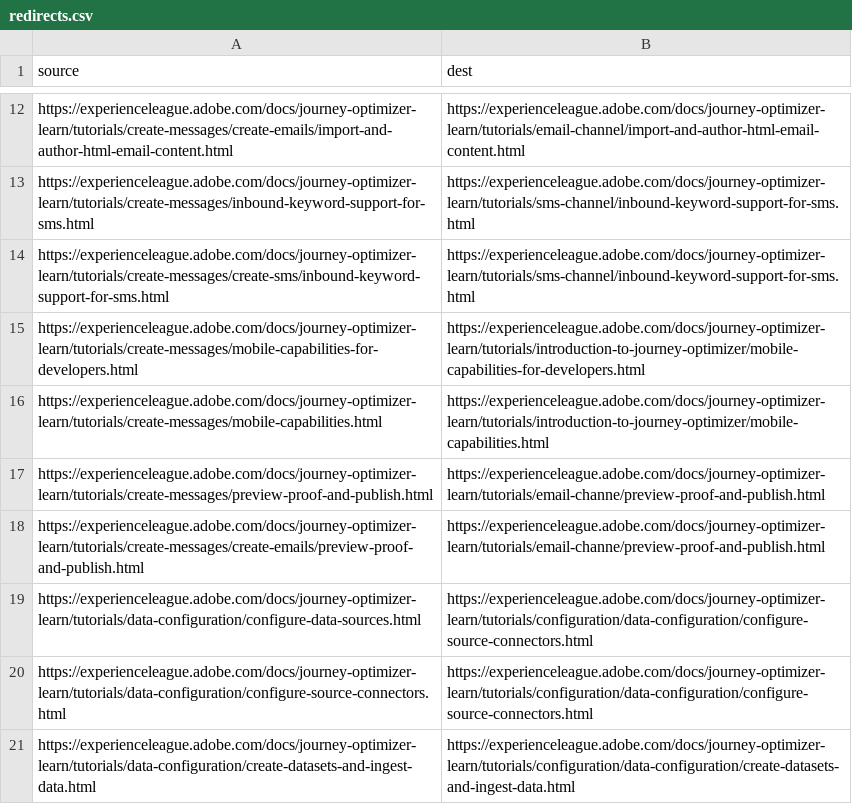
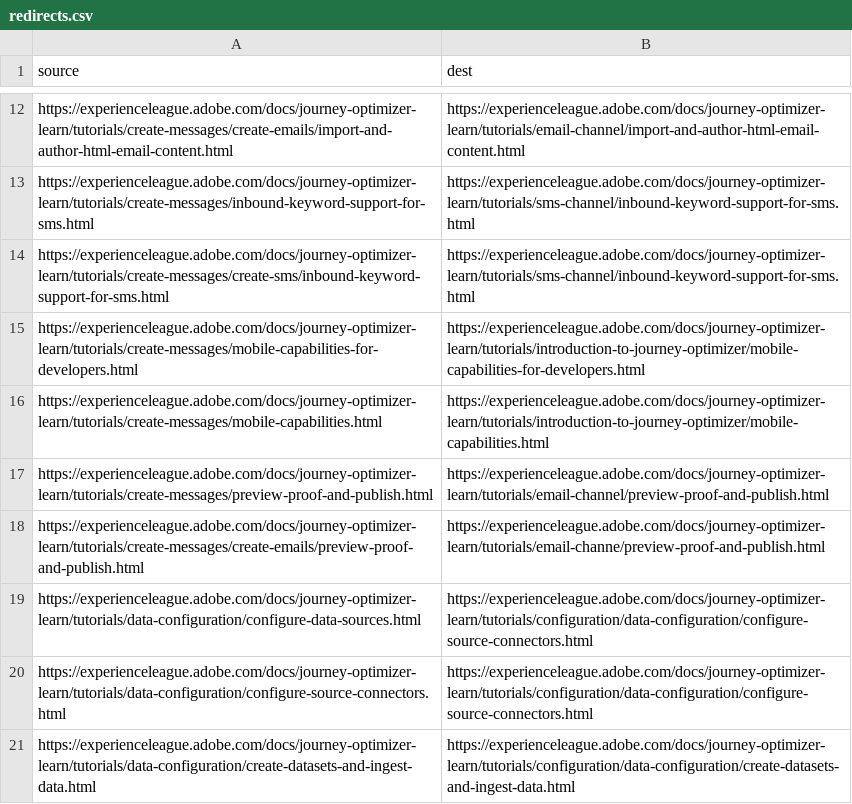
Before and after one commit to AdobeDocs/journey-optimizer-learn.sv-SE, a CSV file: redirects.csv, drawn as a sheet; only a part is shown, gaps mark what is left out.

Commit message:
Sync non localizable files for core commit 85e5e7365d49db2bc0a7c723b187fe4bb58e09d8

```diff
--- a/redirects.csv
+++ b/redirects.csv
@@ -16,3 +16,3 @@ https://experienceleague.adobe.com/docs/journey-optimizer-learn/tutorials/create
 https://experienceleague.adobe.com/docs/journey-optimizer-learn/tutorials/create-messages/mobile-capabilities.html,https://experienceleague.adobe.com/docs/journey-optimizer-learn/tutorials/introduction-to-journey-optimizer/mobile-capabilities.html
-https://experienceleague.adobe.com/docs/journey-optimizer-learn/tutorials/create-messages/preview-proof-and-publish.html,https://experienceleague.adobe.com/docs/journey-optimizer-learn/tutorials/email-channe/preview-proof-and-publish.html
+https://experienceleague.adobe.com/docs/journey-optimizer-learn/tutorials/create-messages/preview-proof-and-publish.html,https://experienceleague.adobe.com/docs/journey-optimizer-learn/tutorials/email-channel/preview-proof-and-publish.html
 https://experienceleague.adobe.com/docs/journey-optimizer-learn/tutorials/create-messages/create-emails/preview-proof-and-publish.html,https://experienceleague.adobe.com/docs/journey-optimizer-learn/tutorials/email-channe/preview-proof-and-publish.html
```
